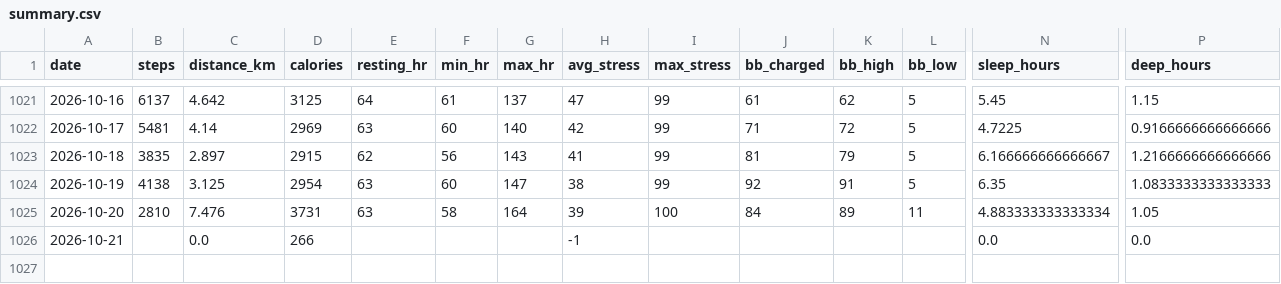
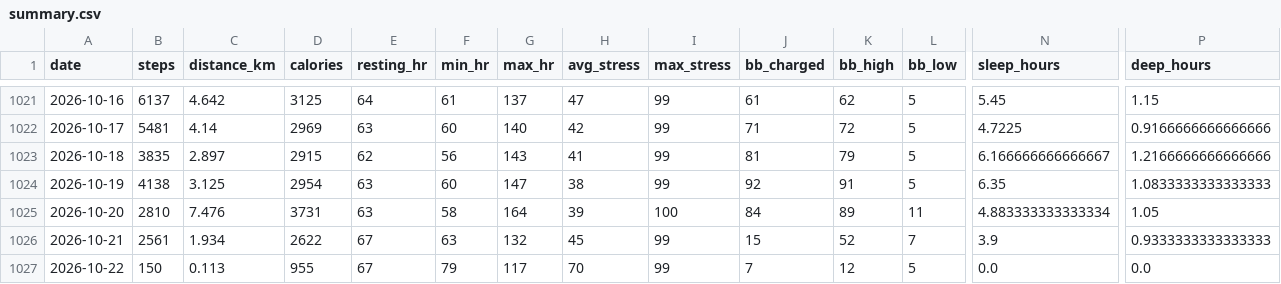
Before and after one commit to chenzihuan67/garmin-sync, a CSV file: summary.csv, drawn as a sheet; only a part is shown, gaps mark what is left out; rows hold the shown columns only; the diff covers the shown part only; the diff names each change by its address in the sheet, - before the commit and + after, or states it on an @@ line.

```diff
--- a/summary.csv
+++ b/summary.csv
-B1026 (steps): (empty)
+B1026 (steps): 2561
-C1026 (distance_km): 0.0
+C1026 (distance_km): 1.934
-D1026 (calories): 266
+D1026 (calories): 2622
-E1026 (resting_hr): (empty)
+E1026 (resting_hr): 67
-F1026 (min_hr): (empty)
+F1026 (min_hr): 63
-G1026 (max_hr): (empty)
+G1026 (max_hr): 132
-H1026 (avg_stress): -1
+H1026 (avg_stress): 45
-I1026 (max_stress): (empty)
+I1026 (max_stress): 99
-J1026 (bb_charged): (empty)
+J1026 (bb_charged): 15
-K1026 (bb_high): (empty)
+K1026 (bb_high): 52
-L1026 (bb_low): (empty)
+L1026 (bb_low): 7
-N1026 (sleep_hours): 0.0
+N1026 (sleep_hours): 3.9
-P1026 (deep_hours): 0.0
+P1026 (deep_hours): 0.9333333333333333
+row 1027: 2026-10-22 | 150 | 0.113 | 955 | 67 | 79 | 117 | 70 | 99 | 7 | 12 | 5 | 0.0 | 0.0
```
Also changed, not shown: 6 edited cells elsewhere in this file, 4 other files.
